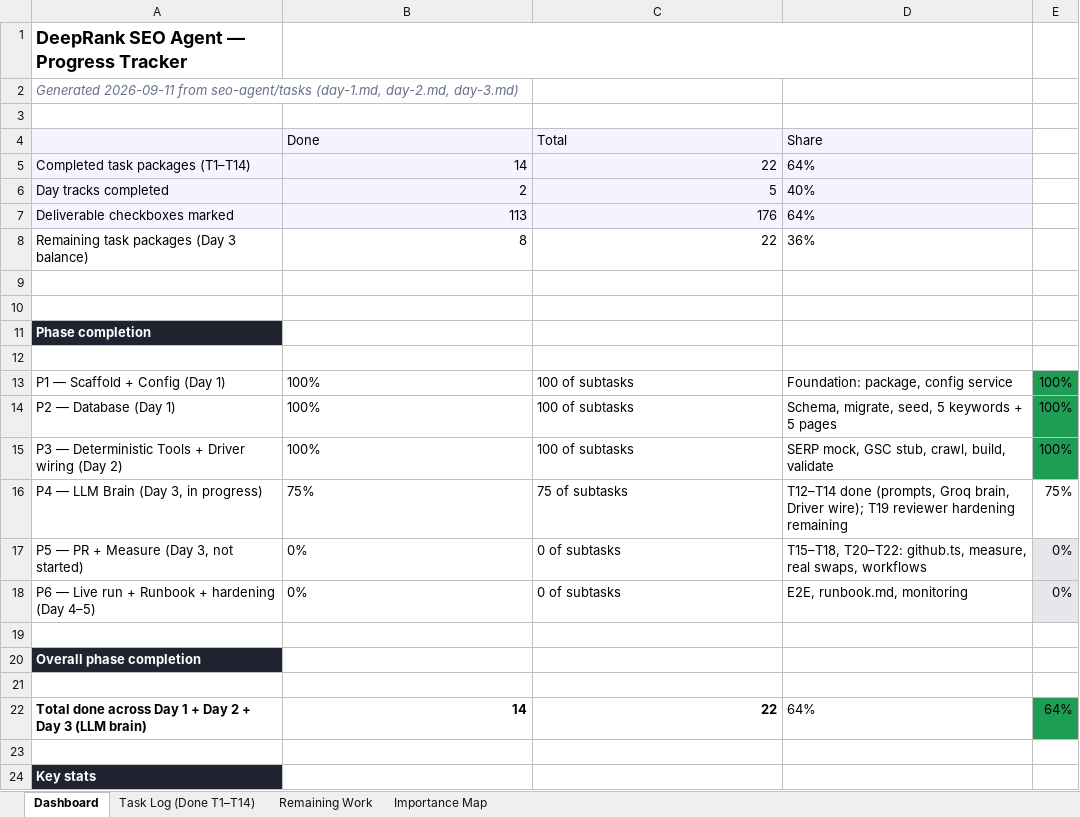
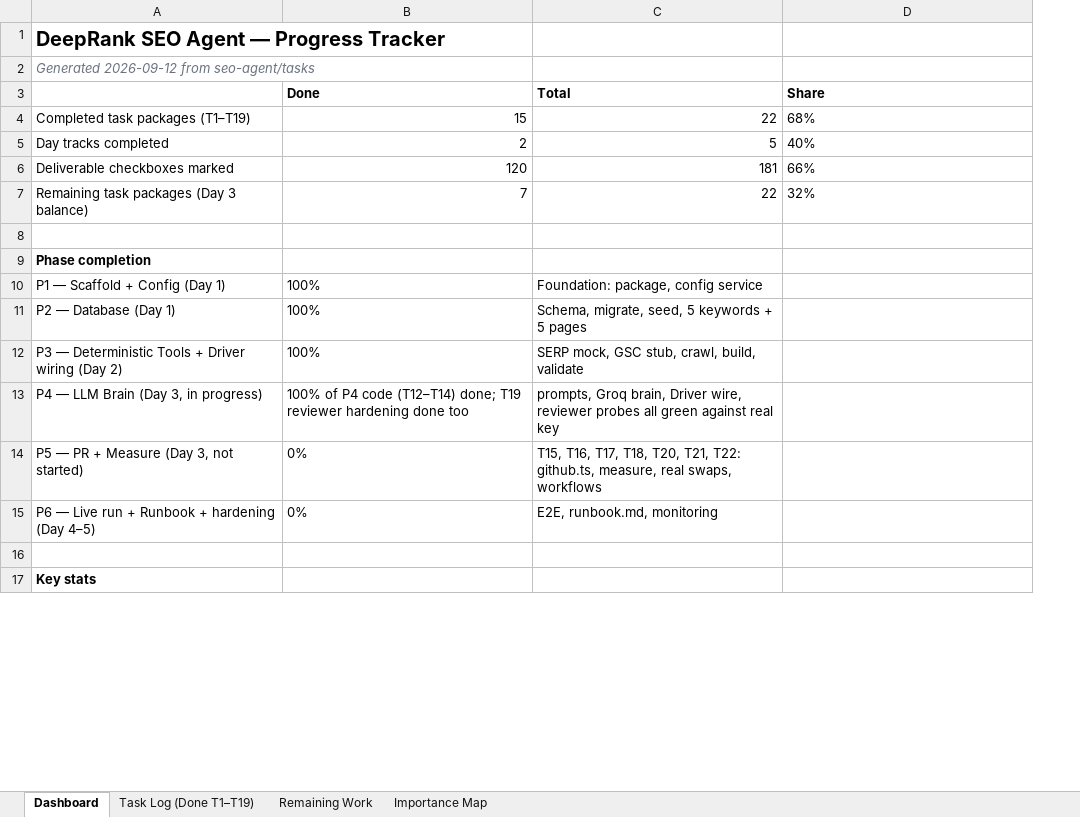
Before and after one commit to ranjitd-sys/website, an Excel workbook: seo-agent/tasks/deeprank-progress.xlsx, sheet Dashboard, drawn as a sheet; only a part is shown; values as stored, in another font and other column widths than the file's, no borders; removed rows and columns are numbered as before the commit, all else as after; the diff covers the shown part only; the diff names each change by its address in the sheet, - before the commit and + after, or states it on an @@ line.

```diff
--- a/seo-agent/tasks/deeprank-progress.xlsx (sheet Dashboard)
+++ b/seo-agent/tasks/deeprank-progress.xlsx (sheet Dashboard)
-sheet tab: Task Log (Done T1–T14)
+sheet tab: Task Log (Done T1–T19)
-column E, rows 13-18: 100% | 100% | 100% | 75% | 0% | 0%
@@ A1 text size: larger @@
-B1:D1 merged
-A2: Generated 2026-09-11 from seo-agent/tasks (day-1.md, day-2.md, day-3.md)
+A2: Generated 2026-09-12 from seo-agent/tasks
-row 3: (empty)
-A3:D3 fill: #F4F3FF
+A3:D3 fill: none
-B3:D3 bold: off
+B3:D3 bold: on
-row 5: Completed task packages (T1–T14) | 14 | 22 | 64%
+row 4: Completed task packages (T1–T19) | 15 | 22 | 68%
-A5:D6 fill: #F4F3FF
+A5:D6 fill: none
-B6 (Done): 113
+B6 (Done): 120
-C6 (Total): 176
+C6 (Total): 181
-D6 (Share): 64%
+D6 (Share): 66%
-B7 (Done): 8
+B7 (Done): 7
-D7 (Share): 36%
+D7 (Share): 32%
-row 9: (empty)
@@ A9 fill: #1F2430 → none, text colour: #FFFFFF → black @@
-row 12: (empty)
-C10 (Total): 100 of subtasks
+C10 (Total): Foundation: package, config service
-D10 (Share): Foundation: package, config service
+D10 (Share): (empty)
-C11 (Total): 100 of subtasks
+C11 (Total): Schema, migrate, seed, 5 keywords + 5 pages
-D11 (Share): Schema, migrate, seed, 5 keywords + 5 pages
+D11 (Share): (empty)
-C12 (Total): 100 of subtasks
+C12 (Total): SERP mock, GSC stub, crawl, build, validate
-D12 (Share): SERP mock, GSC stub, crawl, build, validate
+D12 (Share): (empty)
-B13 (Done): 75%
+B13 (Done): 100% of P4 code (T12–T14) done; T19 reviewer hardening done too
-C13 (Total): 75 of subtasks
+C13 (Total): prompts, Groq brain, Driver wire, reviewer probes all green against real key
-D13 (Share): T12–T14 done (prompts, Groq brain, Driver wire); T19 reviewer hardening remaining
+D13 (Share): (empty)
-C14 (Total): 0 of subtasks
+C14 (Total): T15, T16, T17, T18, T20, T21, T22: github.ts, measure, real swaps, workflows
-D14 (Share): T15–T18, T20–T22: github.ts, measure, real swaps, workflows
+D14 (Share): (empty)
-C15 (Total): 0 of subtasks
+C15 (Total): E2E, runbook.md, monitoring
-D15 (Share): E2E, runbook.md, monitoring
+D15 (Share): (empty)
-row 19: (empty)
-row 20: Overall phase completion
-row 21: (empty)
-row 22: Total done across Day 1 + Day 2 + Day 3 (LLM brain) | 14 | 22 | 64% | 64%
@@ A17 fill: #1F2430 → none, text colour: #FFFFFF → black @@
```
Also changed, not shown: 1 removed row, 5 edited cells and cell formats elsewhere in this sheet, sheet Task Log (Done T1–T19), sheet Remaining Work, sheet Importance Map, 9 other files.
